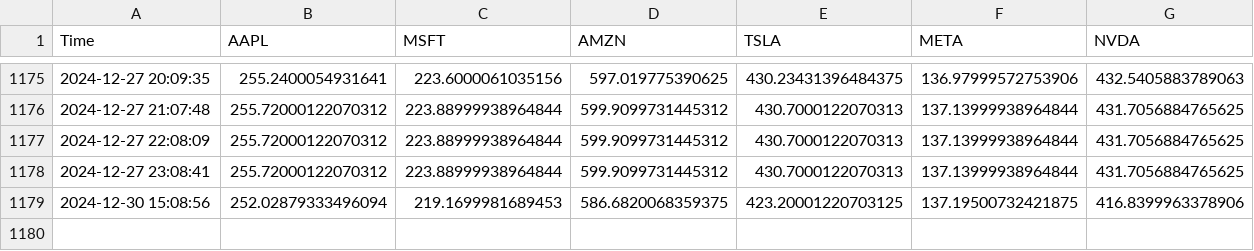
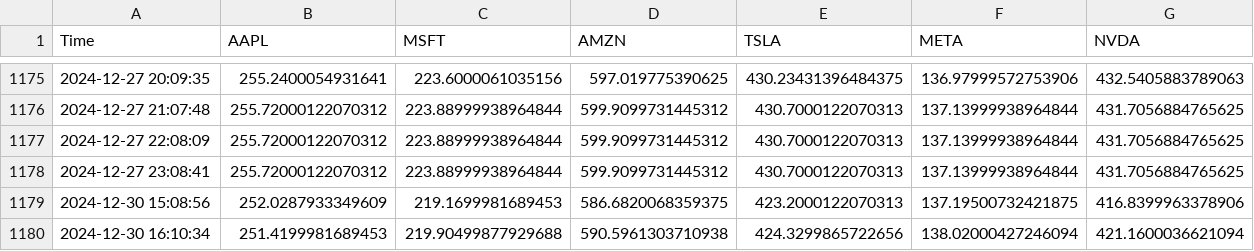
Before and after one commit to bendarodes/stockX-data-scraper, a CSV file: stock_prices.csv, drawn as a sheet; only a part is shown, gaps mark what is left out.

```diff
--- a/stock_prices.csv
+++ b/stock_prices.csv
@@ -1178,2 +1178,3 @@ Time;AAPL;MSFT;AMZN;TSLA;META;NVDA
 2024-12-27 23:08:41;255.72000122070312;223.88999938964844;599.9099731445312;430.7000122070313;137.13999938964844;431.7056884765625
-2024-12-30 15:08:56;252.02879333496094;219.1699981689453;586.6820068359375;423.20001220703125;137.19500732421875;416.8399963378906
+2024-12-30 15:08:56;252.0287933349609;219.1699981689453;586.6820068359375;423.2000122070313;137.19500732421875;416.8399963378906
+2024-12-30 16:10:34;251.4199981689453;219.90499877929688;590.5961303710938;424.3299865722656;138.02000427246094;421.1600036621094
```
Also changed, not shown: 1 other file.
